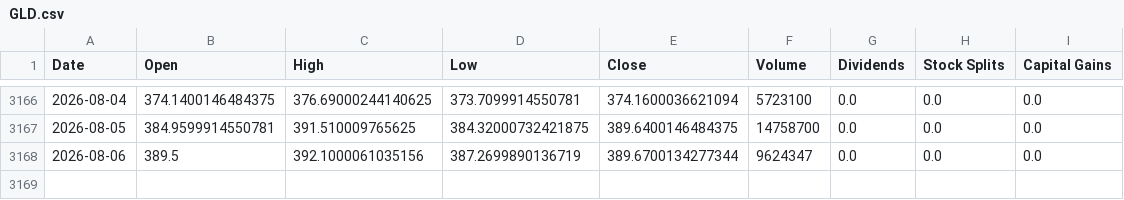
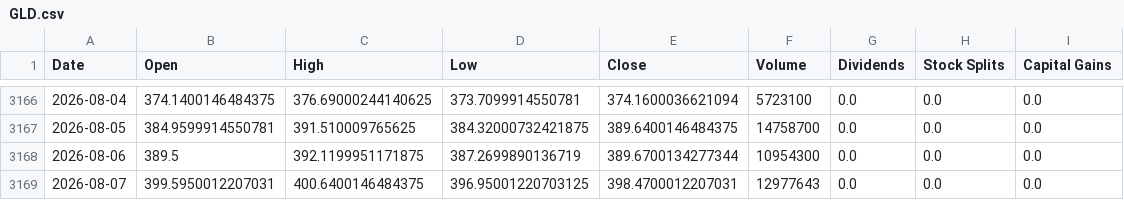
Before and after one commit to Sergr777/tradingview-mcp-jackson, a CSV file: data/etf/GLD.csv, drawn as a sheet; only a part is shown, gaps mark what is left out.

```diff
--- a/data/etf/GLD.csv
+++ b/data/etf/GLD.csv
@@ -3167,2 +3167,3 @@ Date,Open,High,Low,Close,Volume,Dividends,Stock Splits,Capital Gains
 2026-08-05,384.9599914550781,391.510009765625,384.32000732421875,389.6400146484375,14758700,0.0,0.0,0.0
-2026-08-06,389.5,392.1000061035156,387.2699890136719,389.6700134277344,9624347,0.0,0.0,0.0
+2026-08-06,389.5,392.1199951171875,387.2699890136719,389.6700134277344,10954300,0.0,0.0,0.0
+2026-08-07,399.5950012207031,400.6400146484375,396.95001220703125,398.4700012207031,12977643,0.0,0.0,0.0
```
Also changed, not shown: data/etf/IEI.csv, data/etf/IWM.csv, 12 other files.
